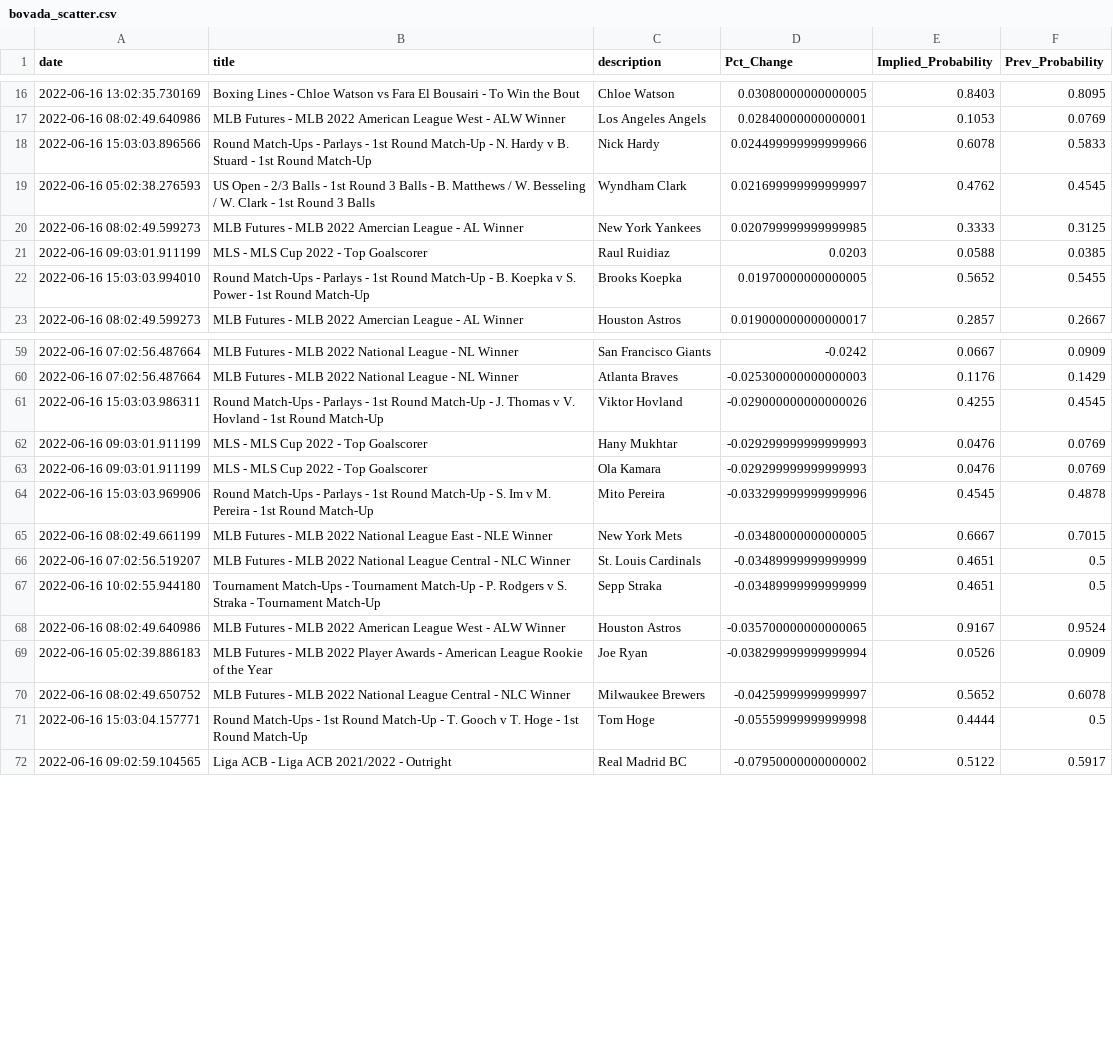
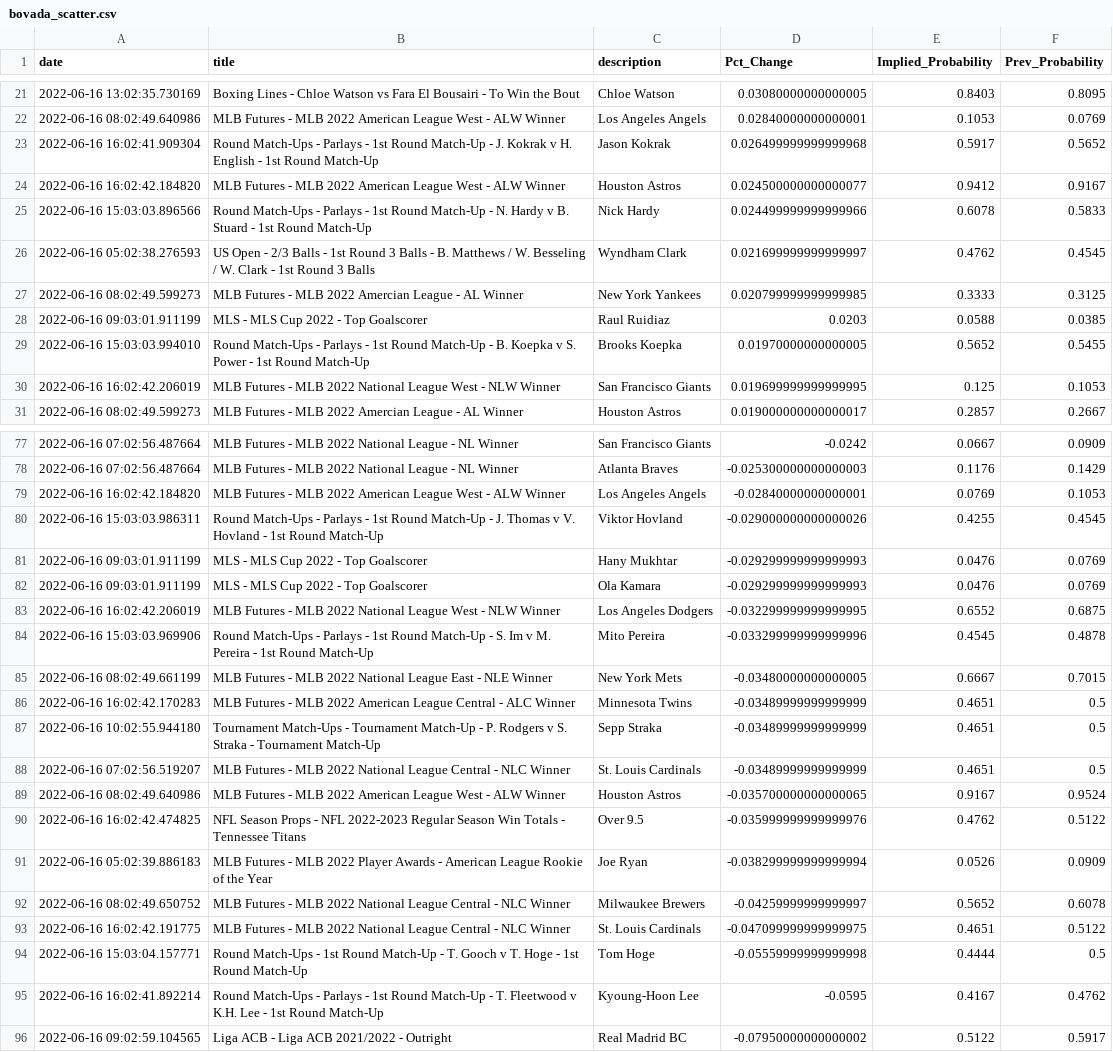
Before and after one commit to aaroncolesmith/bovada_data, a CSV file: bovada_scatter.csv, drawn as a sheet; only a part is shown, gaps mark what is left out; the diff covers the shown part only.

```diff
--- a/bovada_scatter.csv
+++ b/bovada_scatter.csv
@@ -17,2 +22,4 @@ date,title,description,Pct_Change,Implied_Probability,Prev_Probability
 2022-06-16 08:02:49.640986,MLB Futures - MLB 2022 American League West - ALW Winner,Los Angeles Angels,0.02840000000000001,0.1053,0.0769
+2022-06-16 16:02:41.909304,Round Match-Ups - Parlays - 1st Round Match-Up - J. Kokrak v H. English - 1st Round Match-Up,Jason Kokrak,0.026499999999999968,0.5917,0.5652
+2022-06-16 16:02:42.184820,MLB Futures - MLB 2022 American League West - ALW Winner,Houston Astros,0.024500000000000077,0.9412,0.9167
 2022-06-16 15:03:03.896566,Round Match-Ups - Parlays - 1st Round Match-Up - N. Hardy v B. Stuard - 1st Round Match-Up,Nick Hardy,0.024499999999999966,0.6078,0.5833
@@ -22,2 +29,3 @@ date,title,description,Pct_Change,Implied_Probability,Prev_Probability
 2022-06-16 15:03:03.994010,Round Match-Ups - Parlays - 1st Round Match-Up - B. Koepka v S. Power - 1st Round Match-Up,Brooks Koepka,0.01970000000000005,0.5652,0.5455
+2022-06-16 16:02:42.206019,MLB Futures - MLB 2022 National League West - NLW Winner,San Francisco Giants,0.019699999999999995,0.125,0.1053
 2022-06-16 08:02:49.599273,MLB Futures - MLB 2022 Amercian League - AL Winner,Houston Astros,0.019000000000000017,0.2857,0.2667
@@ -60,2 +78,3 @@ date,title,description,Pct_Change,Implied_Probability,Prev_Probability
 2022-06-16 07:02:56.487664,MLB Futures - MLB 2022 National League - NL Winner,Atlanta Braves,-0.025300000000000003,0.1176,0.1429
+2022-06-16 16:02:42.184820,MLB Futures - MLB 2022 American League West - ALW Winner,Los Angeles Angels,-0.02840000000000001,0.0769,0.1053
 2022-06-16 15:03:03.986311,Round Match-Ups - Parlays - 1st Round Match-Up - J. Thomas v V. Hovland - 1st Round Match-Up,Viktor Hovland,-0.029000000000000026,0.4255,0.4545
@@ -63,10 +82,15 @@ date,title,description,Pct_Change,Implied_Probability,Prev_Probability
 2022-06-16 09:03:01.911199,MLS - MLS Cup 2022 - Top Goalscorer,Ola Kamara,-0.029299999999999993,0.0476,0.0769
+2022-06-16 16:02:42.206019,MLB Futures - MLB 2022 National League West - NLW Winner,Los Angeles Dodgers,-0.032299999999999995,0.6552,0.6875
 2022-06-16 15:03:03.969906,Round Match-Ups - Parlays - 1st Round Match-Up - S. Im v M. Pereira - 1st Round Match-Up,Mito Pereira,-0.033299999999999996,0.4545,0.4878
 2022-06-16 08:02:49.661199,MLB Futures - MLB 2022 National League East - NLE Winner,New York Mets,-0.03480000000000005,0.6667,0.7015
+2022-06-16 16:02:42.170283,MLB Futures - MLB 2022 American League Central - ALC Winner,Minnesota Twins,-0.03489999999999999,0.4651,0.5
+2022-06-16 10:02:55.944180,Tournament Match-Ups - Tournament Match-Up - P. Rodgers v S. Straka - Tournament Match-Up,Sepp Straka,-0.03489999999999999,0.4651,0.5
 2022-06-16 07:02:56.519207,MLB Futures - MLB 2022 National League Central - NLC Winner,St. Louis Cardinals,-0.03489999999999999,0.4651,0.5
-2022-06-16 10:02:55.944180,Tournament Match-Ups - Tournament Match-Up - P. Rodgers v S. Straka - Tournament Match-Up,Sepp Straka,-0.03489999999999999,0.4651,0.5
 2022-06-16 08:02:49.640986,MLB Futures - MLB 2022 American League West - ALW Winner,Houston Astros,-0.035700000000000065,0.9167,0.9524
+2022-06-16 16:02:42.474825,NFL Season Props - NFL 2022-2023 Regular Season Win Totals - Tennessee Titans,Over 9.5,-0.035999999999999976,0.4762,0.5122
 2022-06-16 05:02:39.886183,MLB Futures - MLB 2022 Player Awards - American League Rookie of the Year,Joe Ryan,-0.038299999999999994,0.0526,0.0909
 2022-06-16 08:02:49.650752,MLB Futures - MLB 2022 National League Central - NLC Winner,Milwaukee Brewers,-0.04259999999999997,0.5652,0.6078
+2022-06-16 16:02:42.191775,MLB Futures - MLB 2022 National League Central - NLC Winner,St. Louis Cardinals,-0.047099999999999975,0.4651,0.5122
 2022-06-16 15:03:04.157771,Round Match-Ups - 1st Round Match-Up - T. Gooch v T. Hoge - 1st Round Match-Up,Tom Hoge,-0.05559999999999998,0.4444,0.5
+2022-06-16 16:02:41.892214,Round Match-Ups - Parlays - 1st Round Match-Up - T. Fleetwood v K.H. Lee - 1st Round Match-Up,Kyoung-Hoon Lee,-0.0595,0.4167,0.4762
 2022-06-16 09:02:59.104565,Liga ACB - Liga ACB 2021/2022 - Outright,Real Madrid BC,-0.07950000000000002,0.5122,0.5917
```
Also changed, not shown: 15 added rows elsewhere in this file, 1 other file.
